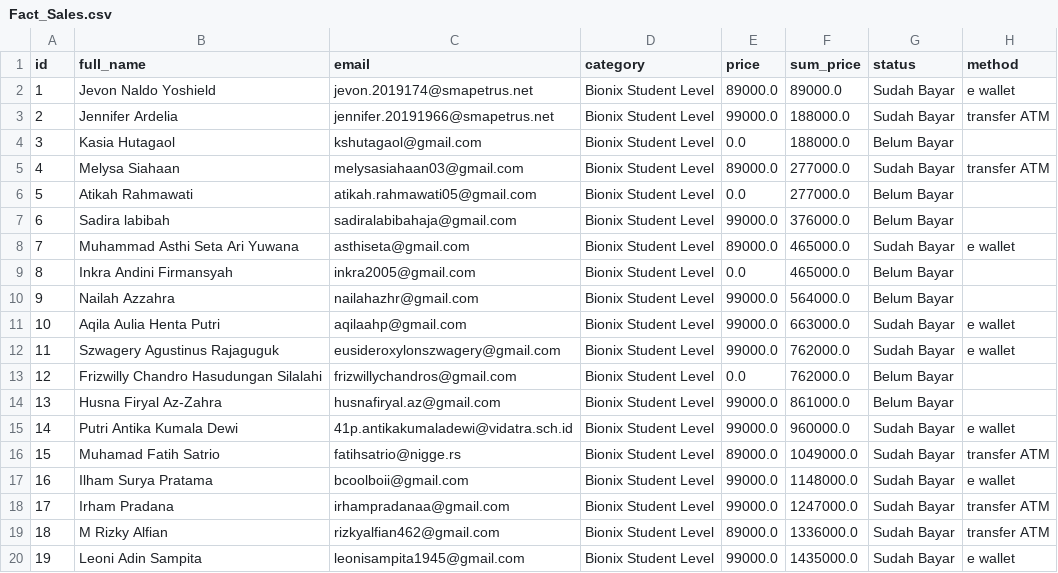
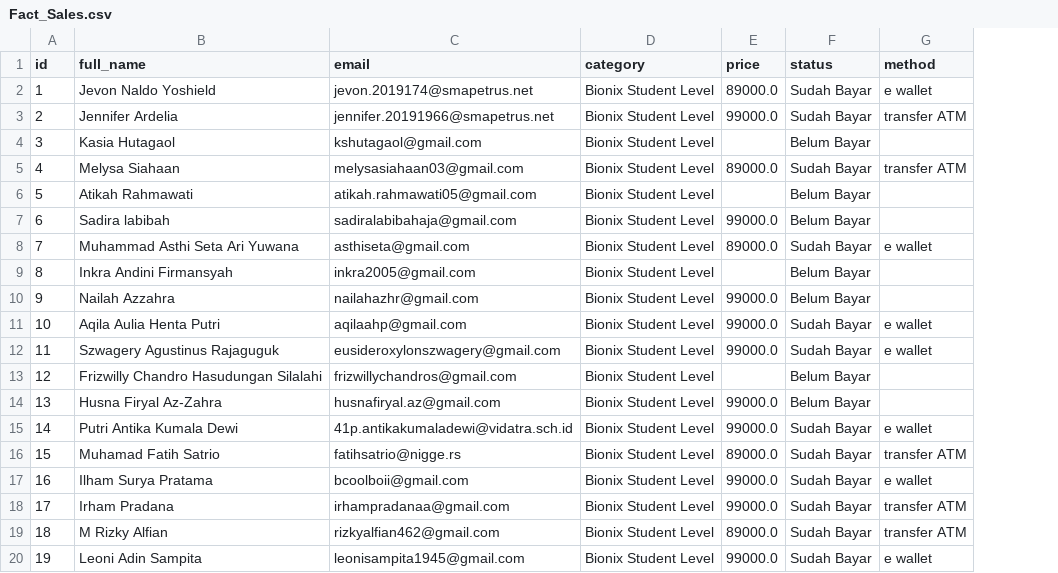
Before and after one commit to cakuakz/kcb-ise, a CSV file: csv/Fact_Sales.csv, drawn as a sheet; only a part is shown; the diff covers the shown part only; the diff names each change by its address in the sheet, - before the commit and + after, or states it on an @@ line.

```diff
--- a/csv/Fact_Sales.csv
+++ b/csv/Fact_Sales.csv
-column F (sum_price), rows 2-20: 89000.0 | 188000.0 | 188000.0 | 277000.0 | 277000.0 | 376000.0 | 465000.0 | 465000.0 | 564000.0 | 663000.0 | 762000.0 | 762000.0 | 861000.0 | 960000.0 | 1049000.0 | 1148000.0 | 1247000.0 | 1336000.0 | 1435000.0
-E4 (price): 0.0
+E4 (price): (empty)
-E6 (price): 0.0
+E6 (price): (empty)
-E9 (price): 0.0
+E9 (price): (empty)
-E13 (price): 0.0
+E13 (price): (empty)
```
Also changed, not shown: 13 edited cells elsewhere in this file, 1 other file.
